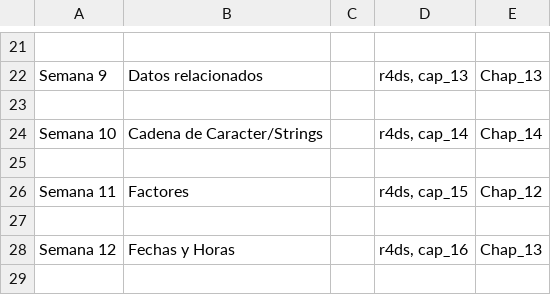
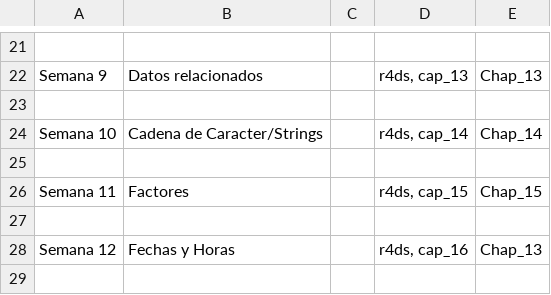
Before and after one commit to RaymondLTremblay/Ciencia-de-Datos-con-R, a CSV file: B_Schedule_2021.csv, drawn as a sheet; only a part is shown, gaps mark what is left out.

```diff
--- a/B_Schedule_2021.csv
+++ b/B_Schedule_2021.csv
@@ -25,3 +25,3 @@ Semana 10,Cadena de Caracter/Strings,,"r4ds, cap_14",Chap_14
 ,,,,
-Semana 11,Factores,,"r4ds, cap_15",Chap_12
+Semana 11,Factores,,"r4ds, cap_15",Chap_15
 ,,,,
```
Also changed, not shown: 21 other files.
